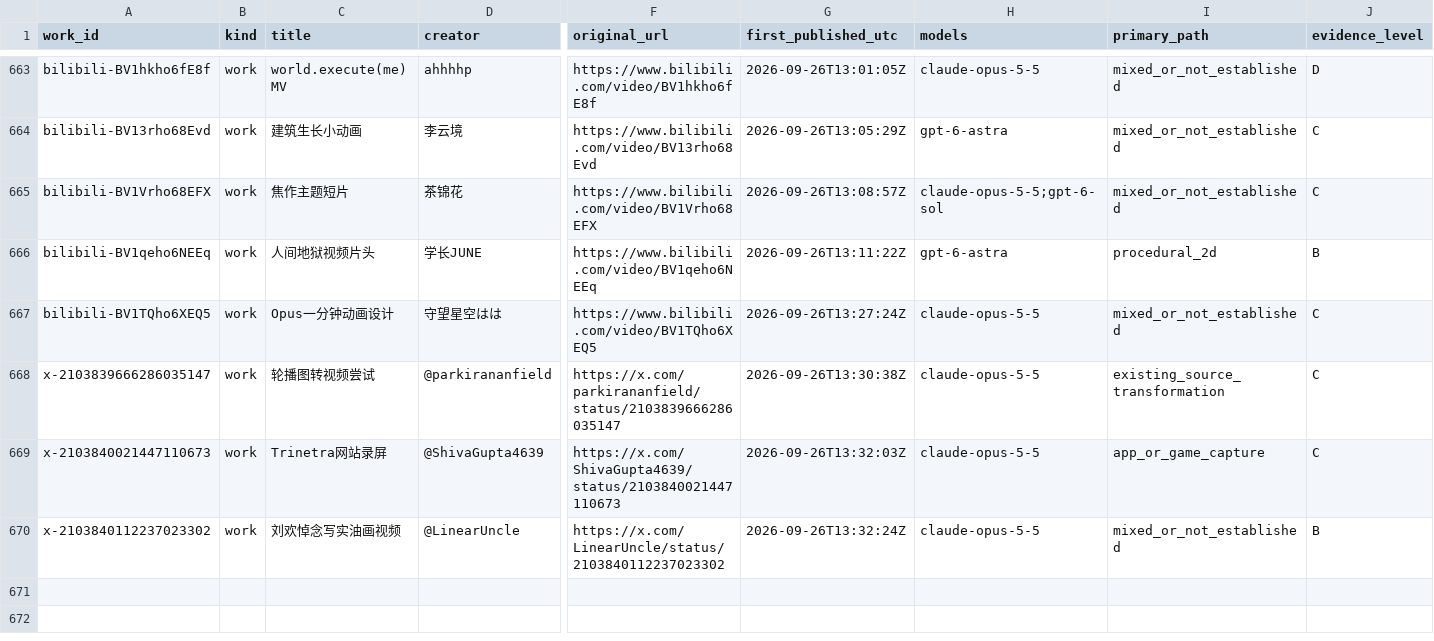
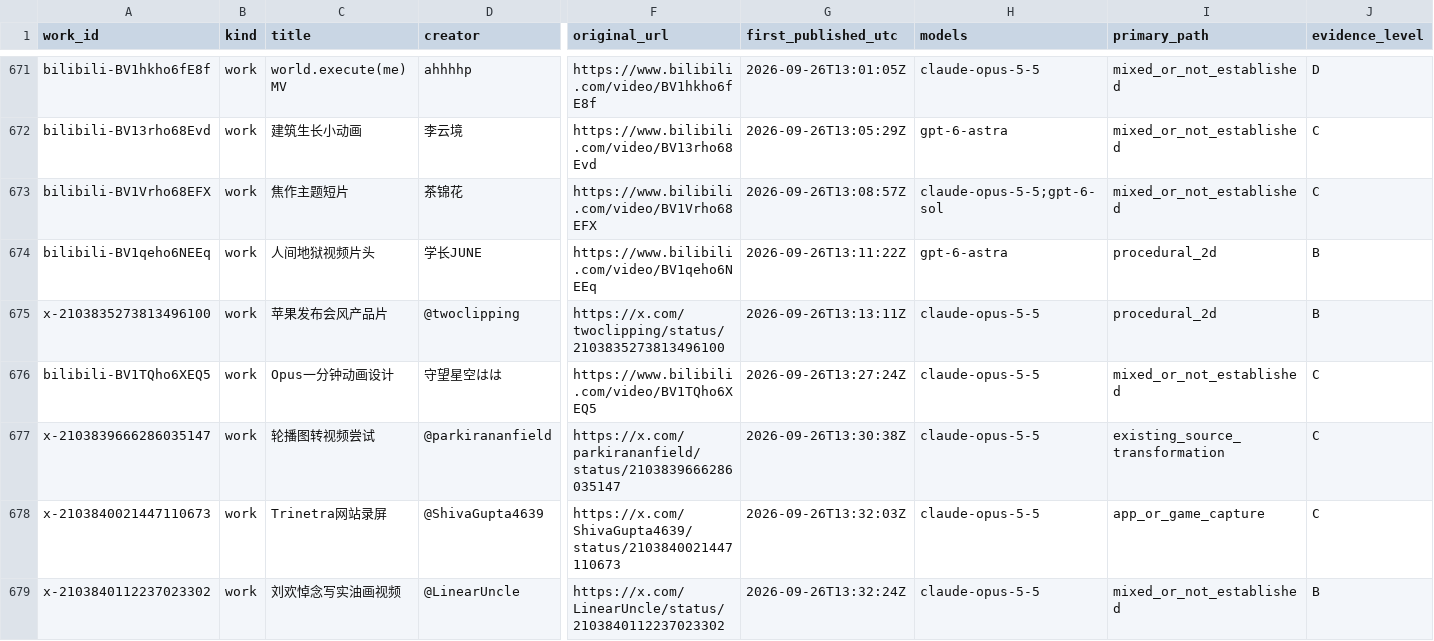
Before and after one commit to HackSing/awesome-llm-made-videos, a CSV file: data/works.csv, drawn as a sheet; only a part is shown, gaps mark what is left out; rows hold the shown columns only; the diff covers the shown part only; the diff names each change by its address in the sheet, - before the commit and + after, or states it on an @@ line.

```diff
--- a/data/works.csv
+++ b/data/works.csv
+row 675: x-2103835273813496100 | work | 苹果发布会风产品片 | @twoclipping | https://x.com/twoclipping/status/2103835273813496100 | 2026-09-26T13:13:11Z | claude-opus-5-5 | procedural_2d | B
```
Also changed, not shown: 13 added rows elsewhere in this file, data/appearances.csv, 5 other files.
